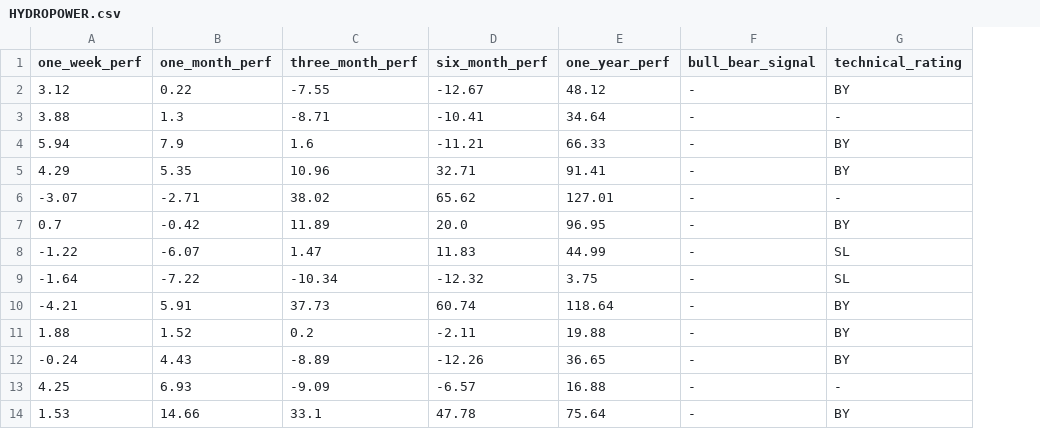
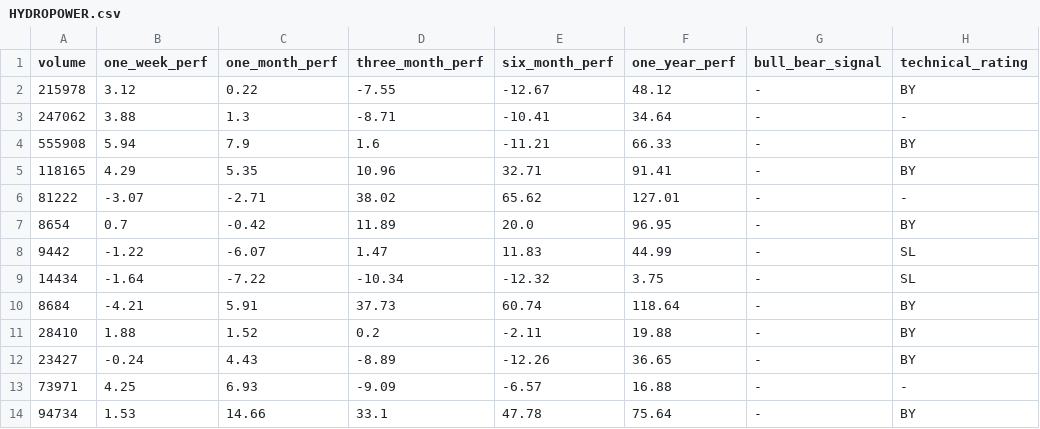
Before and after one commit to subediparas5/nepse-signaling, a CSV file: data/HYDROPOWER.csv, drawn as a sheet; only a part is shown; the diff names each change by its address in the sheet, - before the commit and + after, or states it on an @@ line.

```diff
--- a/data/HYDROPOWER.csv
+++ b/data/HYDROPOWER.csv
+column A (volume), rows 2-14: 215978 | 247062 | 555908 | 118165 | 81222 | 8654 | 9442 | 14434 | 8684 | 28410 | 23427 | 73971 | 94734
```
Also changed, not shown: data/BANKING.csv, data/DEVBANK.csv, 10 other files.
